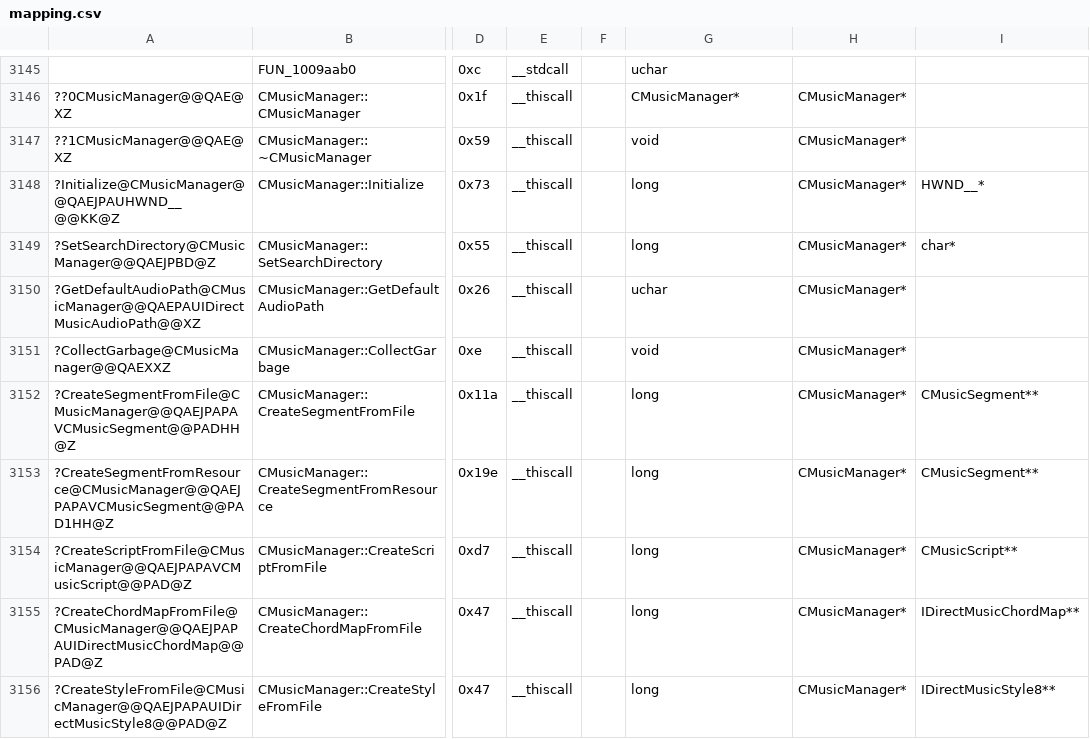
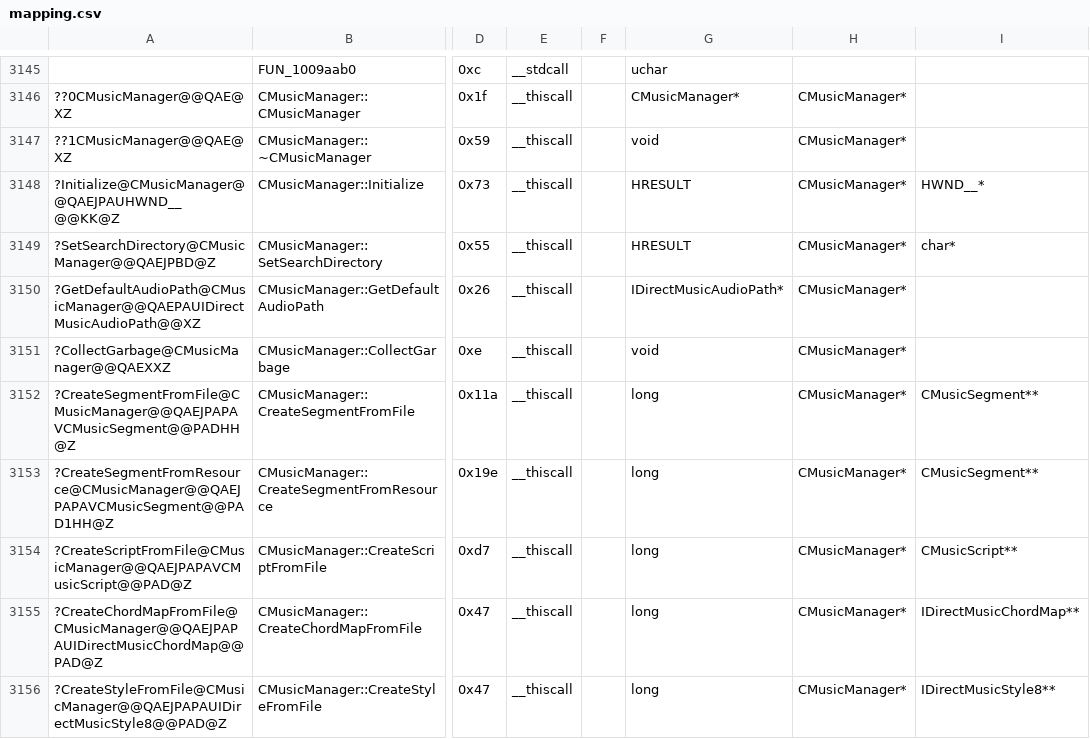
Before and after one commit to regratka/mkp, a CSV file: config/me2/mapping.csv, drawn as a sheet; only a part is shown, gaps mark what is left out; the diff names each change by its address in the sheet, - before the commit and + after, or states it on an @@ line.

Commit message:
updated baseline & cMusicManager progress

```diff
--- a/config/me2/mapping.csv
+++ b/config/me2/mapping.csv
-G3148:G3149: long
+G3148:G3149: HRESULT
-G3150: uchar
+G3150: IDirectMusicAudioPath*
```
Also changed, not shown: 6 other files.
